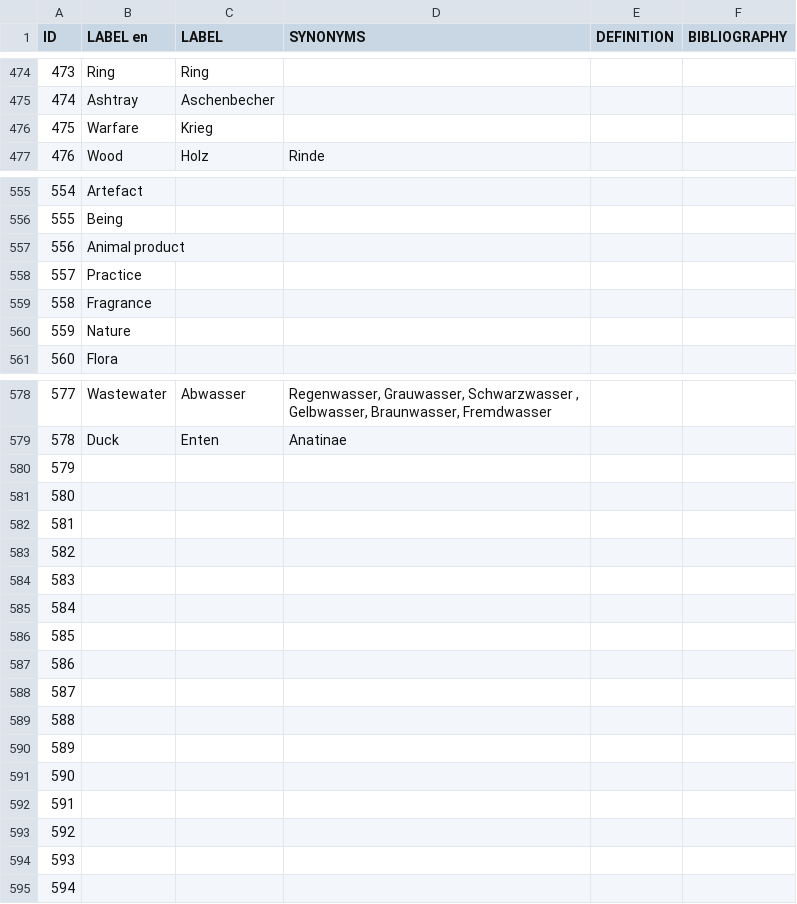
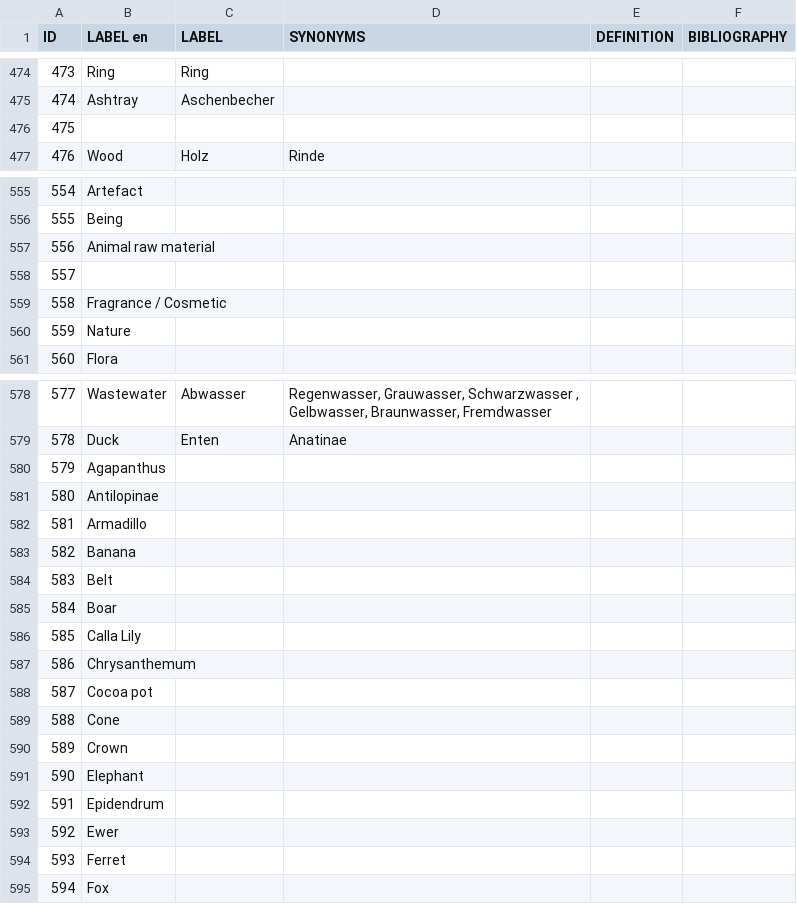
Before and after one commit to Odeuropa/vocabularies, a CSV file: raw/olfactory-objects/de.csv, drawn as a sheet; only a part is shown, gaps mark what is left out; the diff covers the shown part only.

```diff
--- a/raw/olfactory-objects/de.csv
+++ b/raw/olfactory-objects/de.csv
@@ -475,3 +475,3 @@ ID,LABEL en,LABEL,SYNONYMS,DEFINITION,BIBLIOGRAPHY
 474,Ashtray,Aschenbecher,,,
-475,Warfare,Krieg,,,
+475,,,,,
 476,Wood,Holz,Rinde,,
@@ -556,5 +556,5 @@ ID,LABEL en,LABEL,SYNONYMS,DEFINITION,BIBLIOGRAPHY
 555,Being,,,,
-556,Animal product,,,,
-557,Practice,,,,
-558,Fragrance,,,,
+556,Animal raw material,,,,
+557,,,,,
+558,Fragrance / Cosmetic,,,,
 559,Nature,,,,
@@ -579,17 +579,17 @@ ID,LABEL en,LABEL,SYNONYMS,DEFINITION,BIBLIOGRAPHY
 578,Duck,Enten,Anatinae,,
-579,,,,,
-580,,,,,
-581,,,,,
-582,,,,,
-583,,,,,
-584,,,,,
-585,,,,,
-586,,,,,
-587,,,,,
-588,,,,,
-589,,,,,
-590,,,,,
-591,,,,,
-592,,,,,
-593,,,,,
-594,,,,,
+579,Agapanthus,,,,
+580,Antilopinae,,,,
+581,Armadillo,,,,
+582,Banana,,,,
+583,Belt,,,,
+584,Boar,,,,
+585,Calla Lily,,,,
+586,Chrysanthemum,,,,
+587,Cocoa pot,,,,
+588,Cone,,,,
+589,Crown,,,,
+590,Elephant,,,,
+591,Epidendrum,,,,
+592,Ewer,,,,
+593,Ferret,,,,
+594,Fox,,,,
```
Also changed, not shown: 6 edited cells elsewhere in this file, raw/fragrant-spaces/de.csv, raw/olfactory-objects/en.csv, 12 other files.
